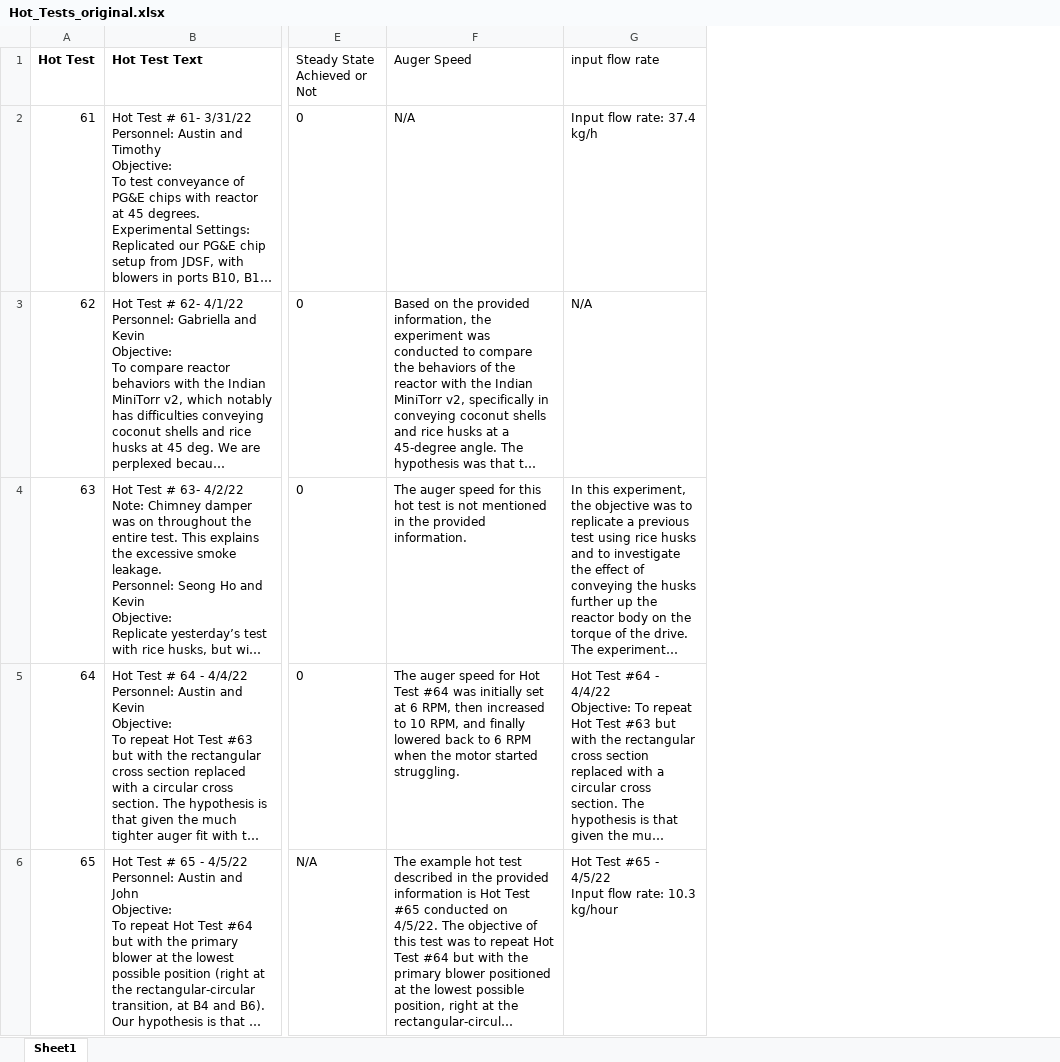
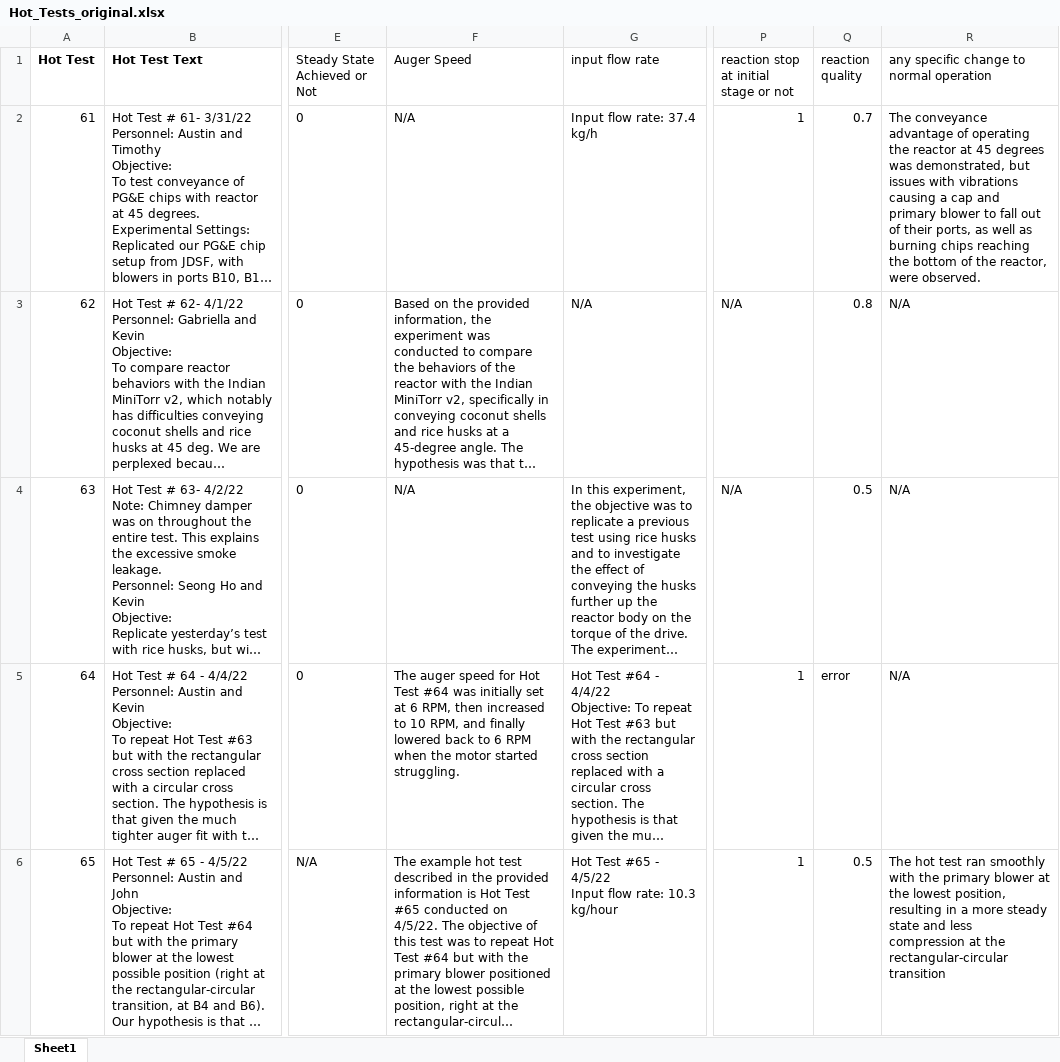
Before and after one commit to ZihaoWangZihao/Takachar-GPT, an Excel workbook: Hot_Tests_original.xlsx, sheet Sheet1, drawn as a sheet; only a part is shown, gaps mark what is left out; long unchanged cells end in …; values as stored, in another font and other column widths than the file's, no borders; the diff names each change by its address in the sheet, - before the commit and + after, or states it on an @@ line.

Commit message:
Cleaned Hot_Tests_original.xlsx

```diff
--- a/Hot_Tests_original.xlsx (sheet Sheet1)
+++ b/Hot_Tests_original.xlsx (sheet Sheet1)
+column P, rows 1-6: reaction stop at initial stage or not | 1 | N/A | N/A | 1 | 1
+column Q (reaction quality), rows 2-6: 0.7 | 0.8 | 0.5 | error | 0.5
+column R, rows 1-6: any specific change to normal operation | The conveyance advantage of operating the reactor at 45 degrees was demonstrated, but issues with vibrations causing a cap and primary blower to fall out of their ports, as well as burning chips reaching the bottom of the reactor, were observed. | N/A | N/A | N/A | The hot test ran smoothly with the primary blower at the lowest position, resulting in a more steady state and less compression at the rectangular-circular transition
-F4 (Auger Speed): The auger speed for this hot test is not mentioned in the provided information.
+F4 (Auger Speed): N/A
```
Also changed, not shown: 1 other file.
